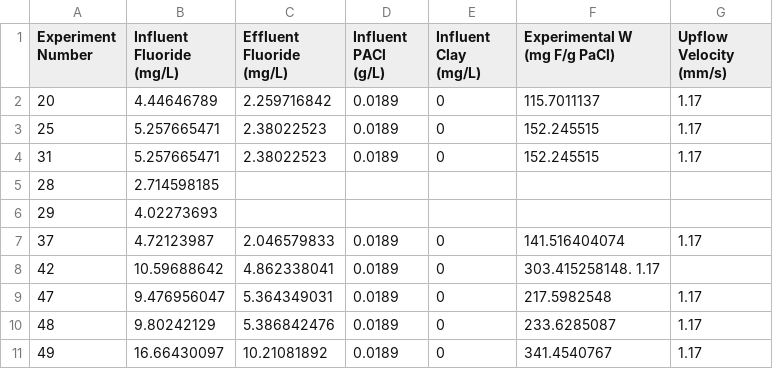
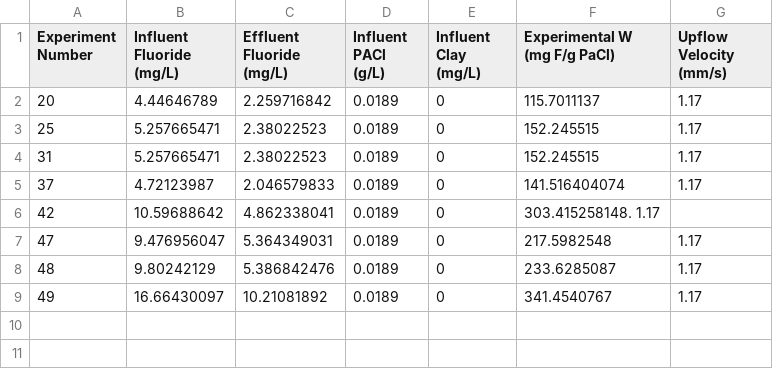
Before and after one commit to AguaClara/Fluoride-Auto, a CSV file: Summer 2019/Data and Graphs/Working Experiments Grav.csv, drawn as a sheet; the diff names each change by its address in the sheet, - before the commit and + after, or states it on an @@ line.

Commit message:
oops

```diff
--- a/Summer 2019/Data and Graphs/Working Experiments Grav.csv
+++ b/Summer 2019/Data and Graphs/Working Experiments Grav.csv
-row 5: 28 | 2.714598185
-row 6: 29 | 4.02273693
```
